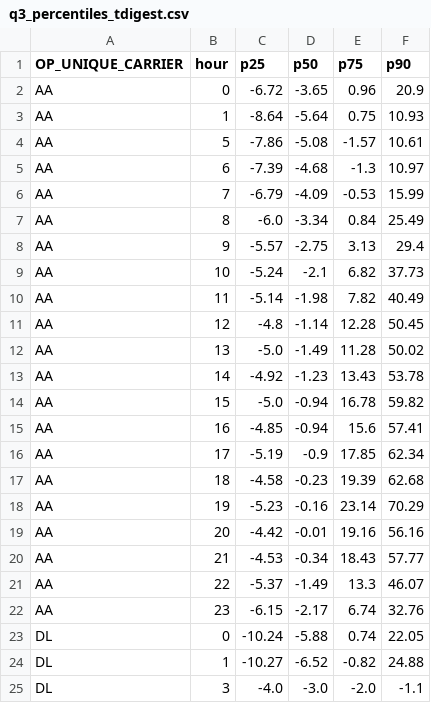
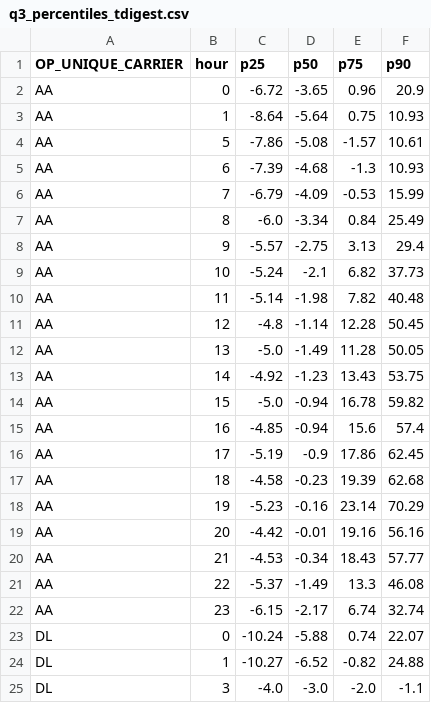
Before and after one commit to AndreaGalluzzi00/sabd_project1, a CSV file: spark/jobs/results/q3_percentiles_tdigest.csv, drawn as a sheet; only a part is shown; the diff covers the shown part only.

```diff
--- a/spark/jobs/results/q3_percentiles_tdigest.csv
+++ b/spark/jobs/results/q3_percentiles_tdigest.csv
@@ -4,3 +4,3 @@ AA,1,-8.64,-5.64,0.75,10.93
 AA,5,-7.86,-5.08,-1.57,10.61
-AA,6,-7.39,-4.68,-1.3,10.97
+AA,6,-7.39,-4.68,-1.3,10.93
 AA,7,-6.79,-4.09,-0.53,15.99
@@ -9,9 +9,9 @@ AA,9,-5.57,-2.75,3.13,29.4
 AA,10,-5.24,-2.1,6.82,37.73
-AA,11,-5.14,-1.98,7.82,40.49
+AA,11,-5.14,-1.98,7.82,40.48
 AA,12,-4.8,-1.14,12.28,50.45
-AA,13,-5.0,-1.49,11.28,50.02
-AA,14,-4.92,-1.23,13.43,53.78
+AA,13,-5.0,-1.49,11.28,50.05
+AA,14,-4.92,-1.23,13.43,53.75
 AA,15,-5.0,-0.94,16.78,59.82
-AA,16,-4.85,-0.94,15.6,57.41
-AA,17,-5.19,-0.9,17.85,62.34
+AA,16,-4.85,-0.94,15.6,57.4
+AA,17,-5.19,-0.9,17.86,62.45
 AA,18,-4.58,-0.23,19.39,62.68
@@ -20,5 +20,5 @@ AA,20,-4.42,-0.01,19.16,56.16
 AA,21,-4.53,-0.34,18.43,57.77
-AA,22,-5.37,-1.49,13.3,46.07
-AA,23,-6.15,-2.17,6.74,32.76
-DL,0,-10.24,-5.88,0.74,22.05
+AA,22,-5.37,-1.49,13.3,46.08
+AA,23,-6.15,-2.17,6.74,32.74
+DL,0,-10.24,-5.88,0.74,22.07
 DL,1,-10.27,-6.52,-0.82,24.88
```
Also changed, not shown: 26 edited cells elsewhere in this file, spark/jobs/results/q3_percentiles_kll.csv, 6 other files.
